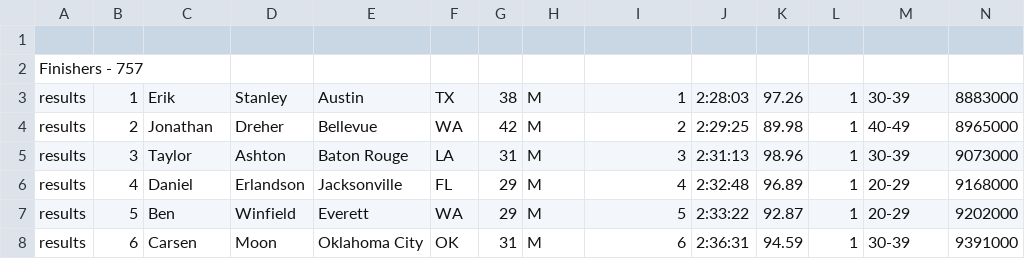
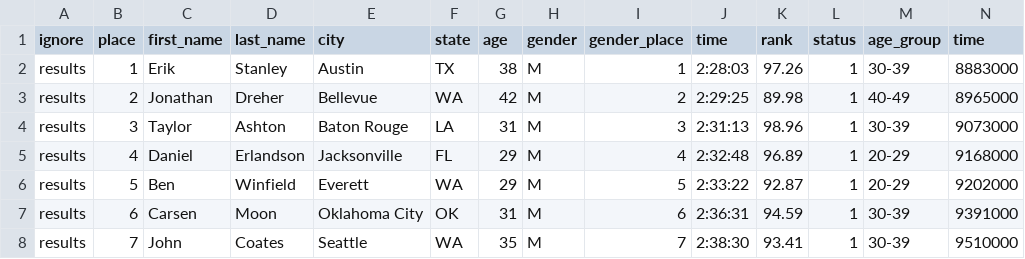
Before and after one commit to great-strides/boston-marathon-downhill, a CSV file: raw/marathons/light-at-the-end-of-the-tunnel-2024.csv, drawn as a sheet; only a part is shown; the shorter side is filled out with more unchanged rows; removed rows and columns are numbered as before the commit, all else as after; rows hold the shown columns only; the diff names each change by its address in the sheet, - before the commit and + after, or states it on an @@ line.

```diff
--- a/raw/marathons/light-at-the-end-of-the-tunnel-2024.csv
+++ b/raw/marathons/light-at-the-end-of-the-tunnel-2024.csv
-row 1: (empty)
+row 1: ignore | place | first_name | last_name | city | state | age | gender | gender_place | time | rank | status | age_group | time
-row 2: Finishers - 757
```
Also changed, not shown: raw/marathons/light-at-the-end-of-the-tunnel-2023.csv, raw/marathons/light-at-the-end-of-the-tunnel-2025.csv, 7 other files.
